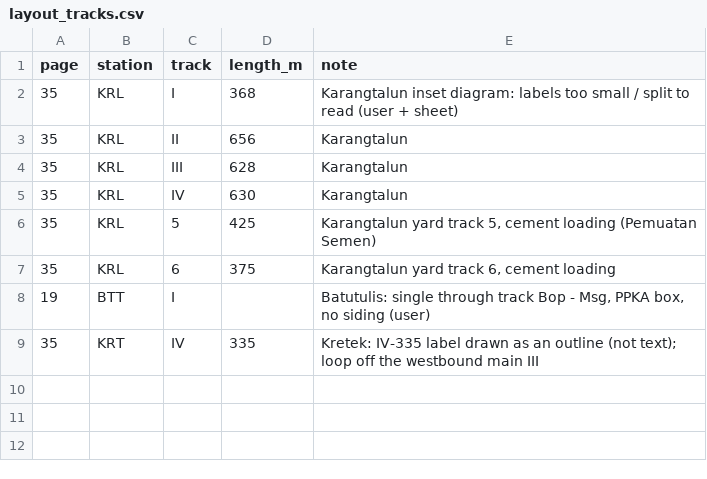
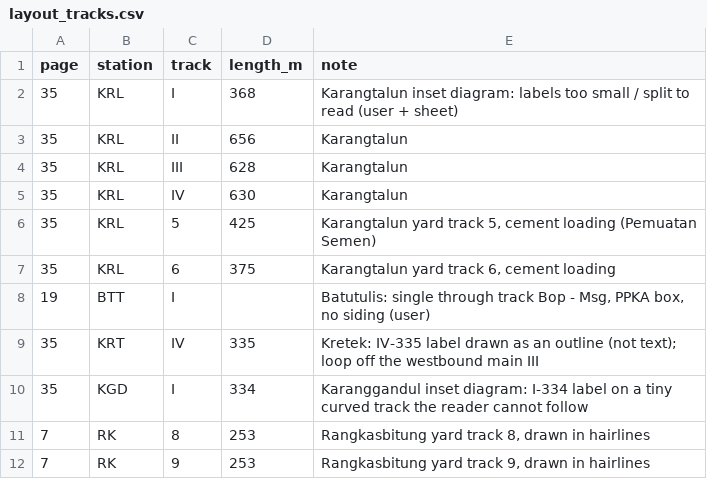
Before and after one commit to transportforbandung/Gapeka-parser, a CSV file: manual/layout_tracks.csv, drawn as a sheet.

```diff
--- a/manual/layout_tracks.csv
+++ b/manual/layout_tracks.csv
@@ -9 +9,4 @@ page,station,track,length_m,note
 35,KRT,IV,335,"Kretek: IV-335 label drawn as an outline (not text); loop off the westbound main III"
+35,KGD,I,334,"Karanggandul inset diagram: I-334 label on a tiny curved track the reader cannot follow"
+7,RK,8,253,"Rangkasbitung yard track 8, drawn in hairlines"
+7,RK,9,253,"Rangkasbitung yard track 9, drawn in hairlines"
```
Also changed, not shown: manual/layout_station_fixes.csv, 4 other files.
